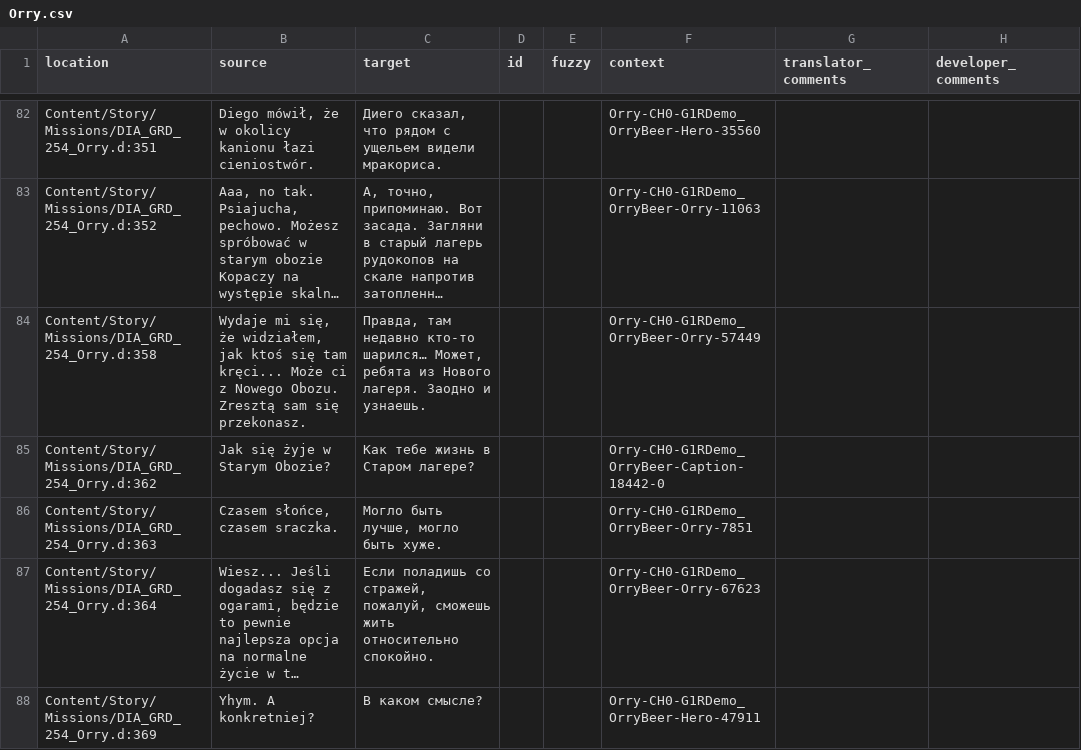
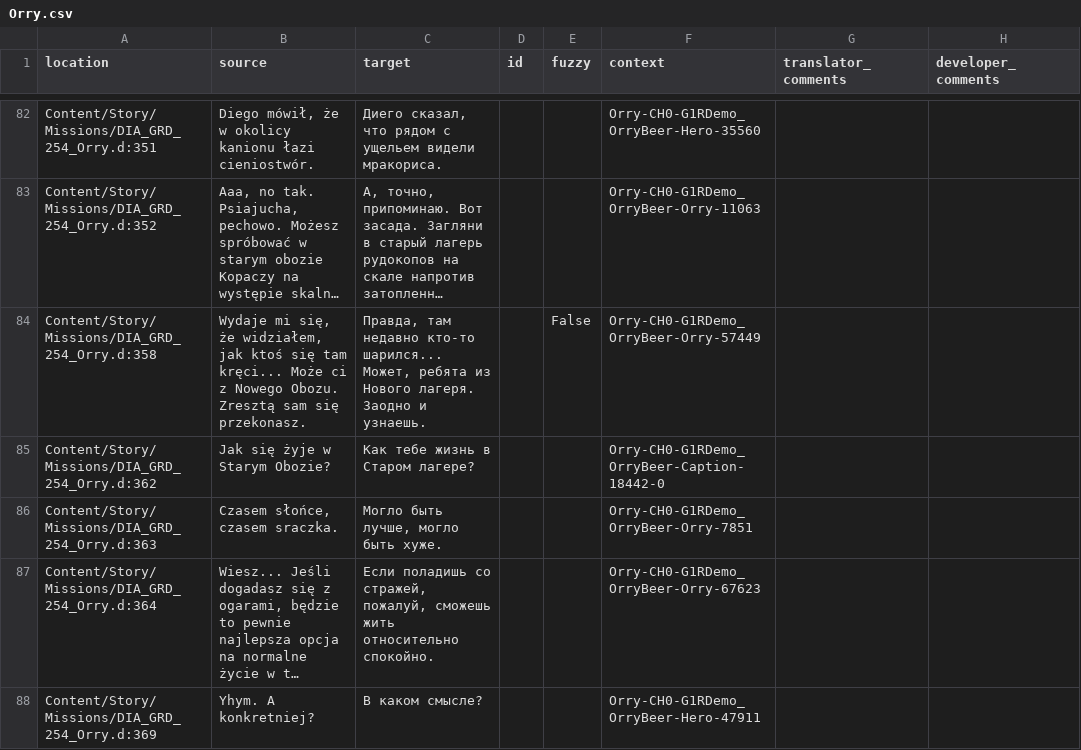
Before and after one commit to Nyras-Enjoyers/nyras-prologue-demake-scripts, a CSV file: .translations/ru/Orry.csv, drawn as a sheet; only a part is shown, gaps mark what is left out; long unchanged cells end in …; the diff covers the shown part only; the diff names each change by its address in the sheet, - before the commit and + after, or states it on an @@ line.

```diff
--- a/.translations/ru/Orry.csv
+++ b/.translations/ru/Orry.csv
-C84 (target): …недавно кто-то шарился… Может, ребята…
+C84 (target): …недавно кто-то шарился... Может, ребята…
-E84 (fuzzy): (empty)
+E84 (fuzzy): False
```
Also changed, not shown: 28 edited cells elsewhere in this file.
